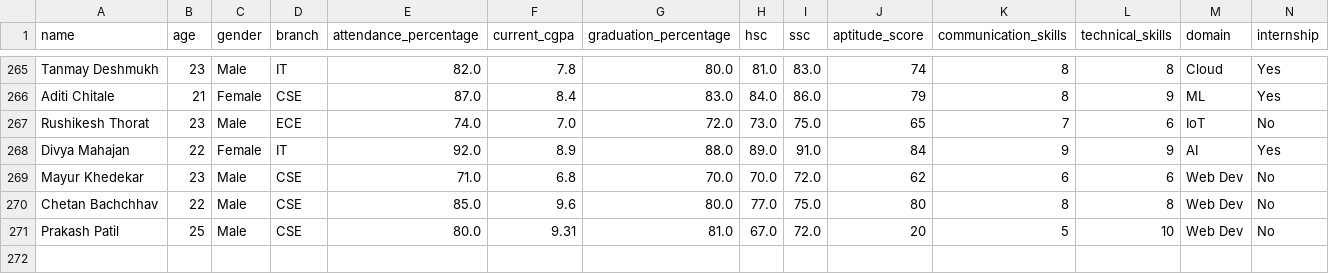
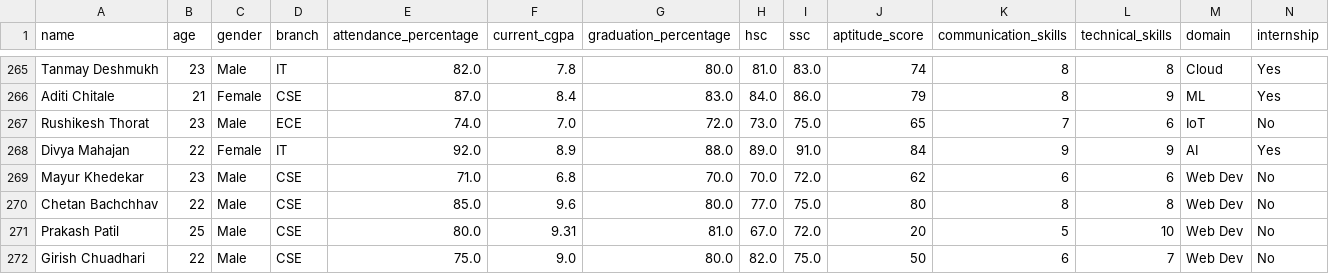
Before and after one commit to Chetanpatil03/research-paper, a CSV file: student_placement_data.csv, drawn as a sheet; only a part is shown, gaps mark what is left out; rows hold the shown columns only; the diff names each change by its address in the sheet, - before the commit and + after, or states it on an @@ line.

Commit message:
data inserted in dataset

```diff
--- a/student_placement_data.csv
+++ b/student_placement_data.csv
+row 272: Girish Chuadhari | 22 | Male | CSE | 75.0 | 9.0 | 80.0 | 82.0 | 75.0 | 50 | 6 | 7 | Web Dev | No
```
